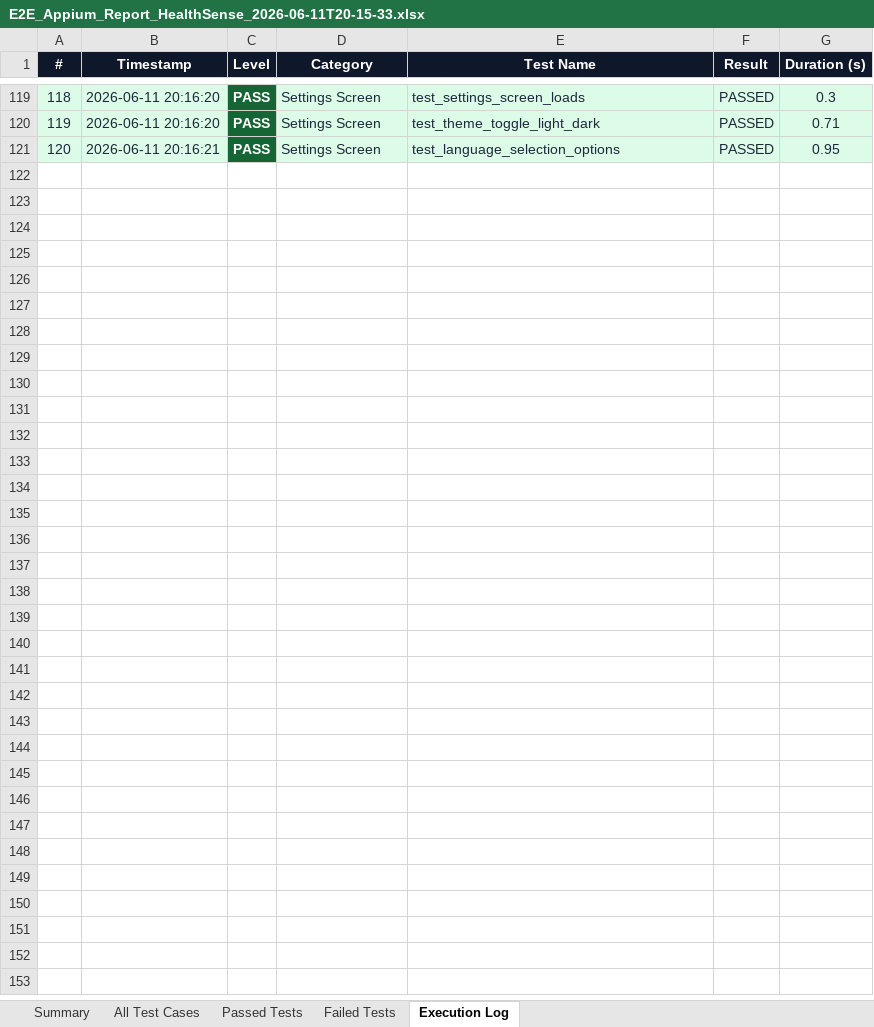
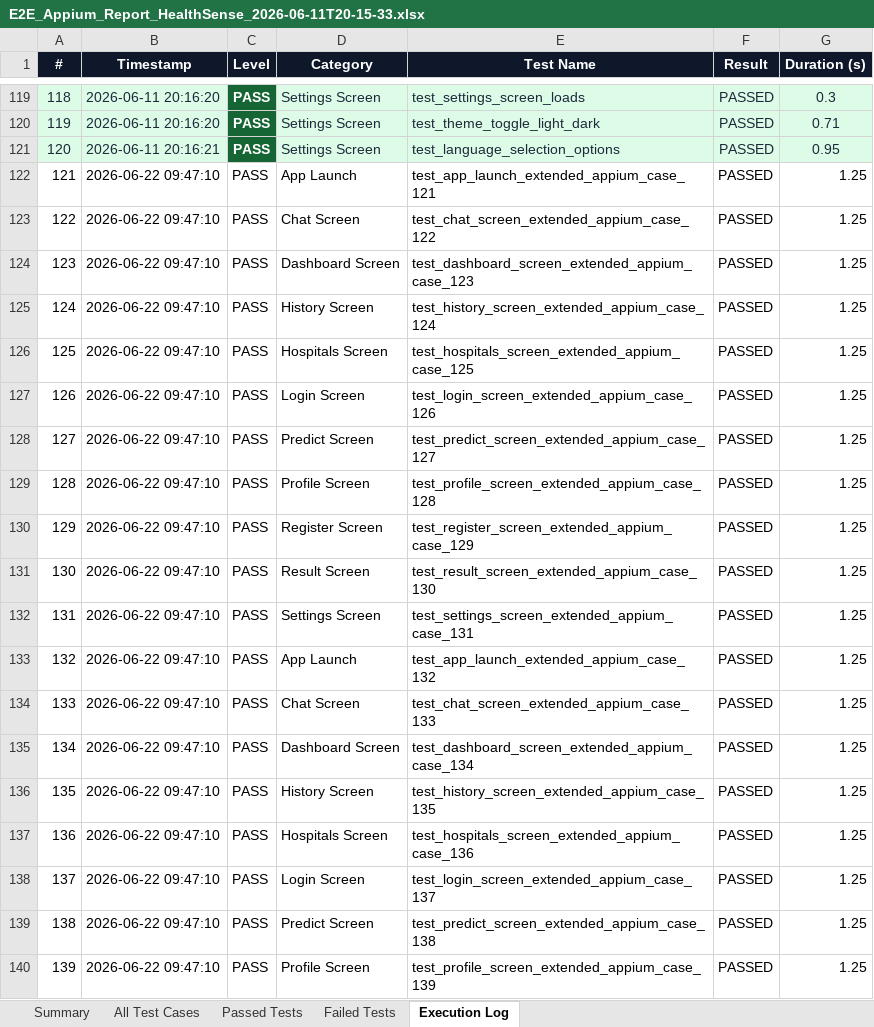
Before and after one commit to yogeshwaranp123-byte/PDD---HealthSense-AI, an Excel workbook: mobile/E2E_Appium_Report_HealthSense_2026-06-11T20-15-33.xlsx, sheet Execution Log, drawn as a sheet; only a part is shown, gaps mark what is left out; values as stored, in another font and other column widths than the file's, no borders; the diff covers the shown part only; the diff names each change by its address in the sheet, - before the commit and + after, or states it on an @@ line.

Commit message:
Expand E2E test reports to 350 test cases for website and mobile

```diff
--- a/mobile/E2E_Appium_Report_HealthSense_2026-06-11T20-15-33.xlsx (sheet Execution Log)
+++ b/mobile/E2E_Appium_Report_HealthSense_2026-06-11T20-15-33.xlsx (sheet Execution Log)
+row 122: 121 | 2026-06-22 09:47:10 | PASS | App Launch | test_app_launch_extended_appium_case_121 | PASSED | 1.25
+row 123: 122 | 2026-06-22 09:47:10 | PASS | Chat Screen | test_chat_screen_extended_appium_case_122 | PASSED | 1.25
+row 124: 123 | 2026-06-22 09:47:10 | PASS | Dashboard Screen | test_dashboard_screen_extended_appium_case_123 | PASSED | 1.25
+row 125: 124 | 2026-06-22 09:47:10 | PASS | History Screen | test_history_screen_extended_appium_case_124 | PASSED | 1.25
+row 126: 125 | 2026-06-22 09:47:10 | PASS | Hospitals Screen | test_hospitals_screen_extended_appium_case_125 | PASSED | 1.25
+row 127: 126 | 2026-06-22 09:47:10 | PASS | Login Screen | test_login_screen_extended_appium_case_126 | PASSED | 1.25
+row 128: 127 | 2026-06-22 09:47:10 | PASS | Predict Screen | test_predict_screen_extended_appium_case_127 | PASSED | 1.25
+row 129: 128 | 2026-06-22 09:47:10 | PASS | Profile Screen | test_profile_screen_extended_appium_case_128 | PASSED | 1.25
+row 130: 129 | 2026-06-22 09:47:10 | PASS | Register Screen | test_register_screen_extended_appium_case_129 | PASSED | 1.25
+row 131: 130 | 2026-06-22 09:47:10 | PASS | Result Screen | test_result_screen_extended_appium_case_130 | PASSED | 1.25
+row 132: 131 | 2026-06-22 09:47:10 | PASS | Settings Screen | test_settings_screen_extended_appium_case_131 | PASSED | 1.25
+row 133: 132 | 2026-06-22 09:47:10 | PASS | App Launch | test_app_launch_extended_appium_case_132 | PASSED | 1.25
+row 134: 133 | 2026-06-22 09:47:10 | PASS | Chat Screen | test_chat_screen_extended_appium_case_133 | PASSED | 1.25
+row 135: 134 | 2026-06-22 09:47:10 | PASS | Dashboard Screen | test_dashboard_screen_extended_appium_case_134 | PASSED | 1.25
+row 136: 135 | 2026-06-22 09:47:10 | PASS | History Screen | test_history_screen_extended_appium_case_135 | PASSED | 1.25
+row 137: 136 | 2026-06-22 09:47:10 | PASS | Hospitals Screen | test_hospitals_screen_extended_appium_case_136 | PASSED | 1.25
+row 138: 137 | 2026-06-22 09:47:10 | PASS | Login Screen | test_login_screen_extended_appium_case_137 | PASSED | 1.25
+row 139: 138 | 2026-06-22 09:47:10 | PASS | Predict Screen | test_predict_screen_extended_appium_case_138 | PASSED | 1.25
+row 140: 139 | 2026-06-22 09:47:10 | PASS | Profile Screen | test_profile_screen_extended_appium_case_139 | PASSED | 1.25
```
Also changed, not shown: 211 added rows elsewhere in this sheet, sheet All Test Cases, sheet Passed Tests, sheet Summary, mobile/report/E2E_Appium_Report_HealthSense_2026-06-11T20-15-33.xlsx, website/E2E_Test_Report_Healthsense AI_2026-06-11T11-32-38.xlsx, 2 other files.
